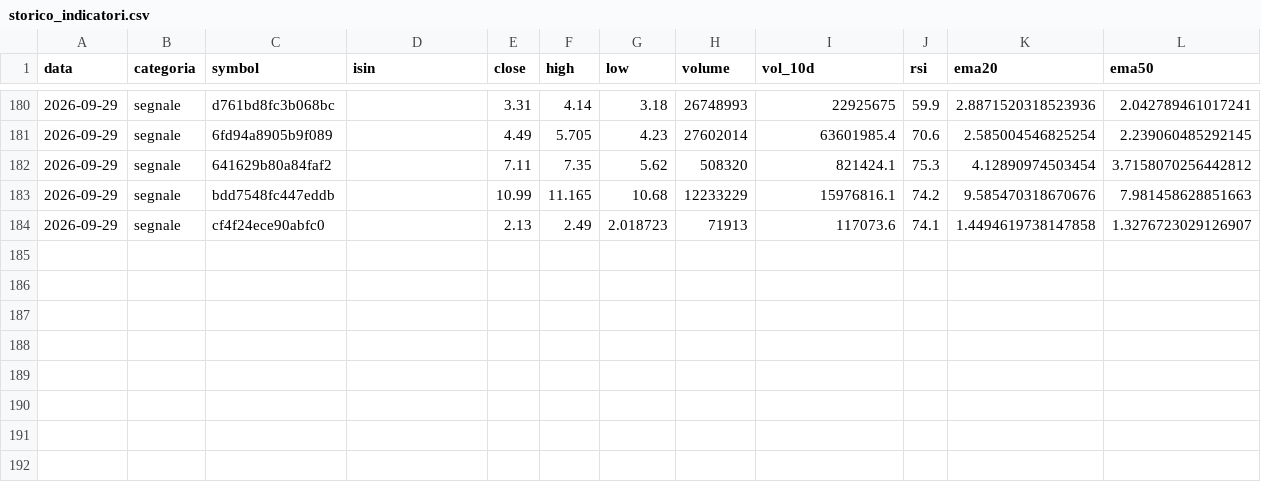
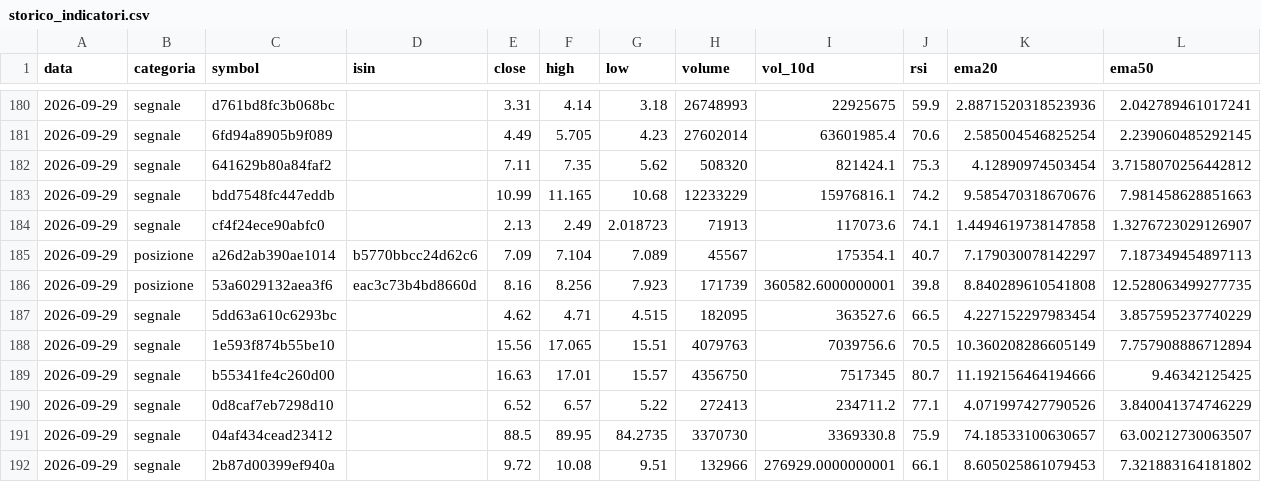
Before and after one commit to sgneps80-code/trading-report, a CSV file: data/storico_indicatori.csv, drawn as a sheet; only a part is shown, gaps mark what is left out; rows hold the shown columns only; the diff names each change by its address in the sheet, - before the commit and + after, or states it on an @@ line.

```diff
--- a/data/storico_indicatori.csv
+++ b/data/storico_indicatori.csv
+row 185: 2026-09-29 | posizione | a26d2ab390ae1014 | b5770bbcc24d62c6 | 7.09 | 7.104 | 7.089 | 45567 | 175354.1 | 40.7 | 7.179030078142297 | 7.187349454897113
+row 186: 2026-09-29 | posizione | 53a6029132aea3f6 | eac3c73b4bd8660d | 8.16 | 8.256 | 7.923 | 171739 | 360582.6000000001 | 39.8 | 8.840289610541808 | 12.528063499277735
+row 187: 2026-09-29 | segnale | 5dd63a610c6293bc |  | 4.62 | 4.71 | 4.515 | 182095 | 363527.6 | 66.5 | 4.227152297983454 | 3.857595237740229
+row 188: 2026-09-29 | segnale | 1e593f874b55be10 |  | 15.56 | 17.065 | 15.51 | 4079763 | 7039756.6 | 70.5 | 10.360208286605149 | 7.757908886712894
+row 189: 2026-09-29 | segnale | b55341fe4c260d00 |  | 16.63 | 17.01 | 15.57 | 4356750 | 7517345 | 80.7 | 11.192156464194666 | 9.46342125425
+row 190: 2026-09-29 | segnale | 0d8caf7eb7298d10 |  | 6.52 | 6.57 | 5.22 | 272413 | 234711.2 | 77.1 | 4.071997427790526 | 3.840041374746229
+row 191: 2026-09-29 | segnale | 04af434cead23412 |  | 88.5 | 89.95 | 84.2735 | 3370730 | 3369330.8 | 75.9 | 74.18533100630657 | 63.00212730063507
+row 192: 2026-09-29 | segnale | 2b87d00399ef940a |  | 9.72 | 10.08 | 9.51 | 132966 | 276929.0000000001 | 66.1 | 8.605025861079453 | 7.321883164181802
```
Also changed, not shown: 1 other file.
